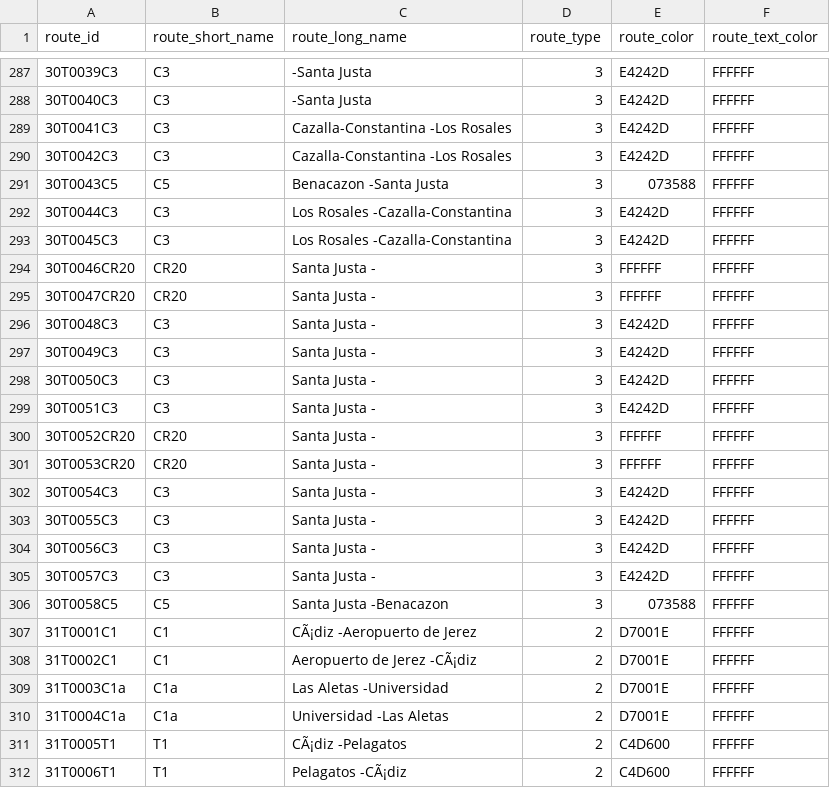
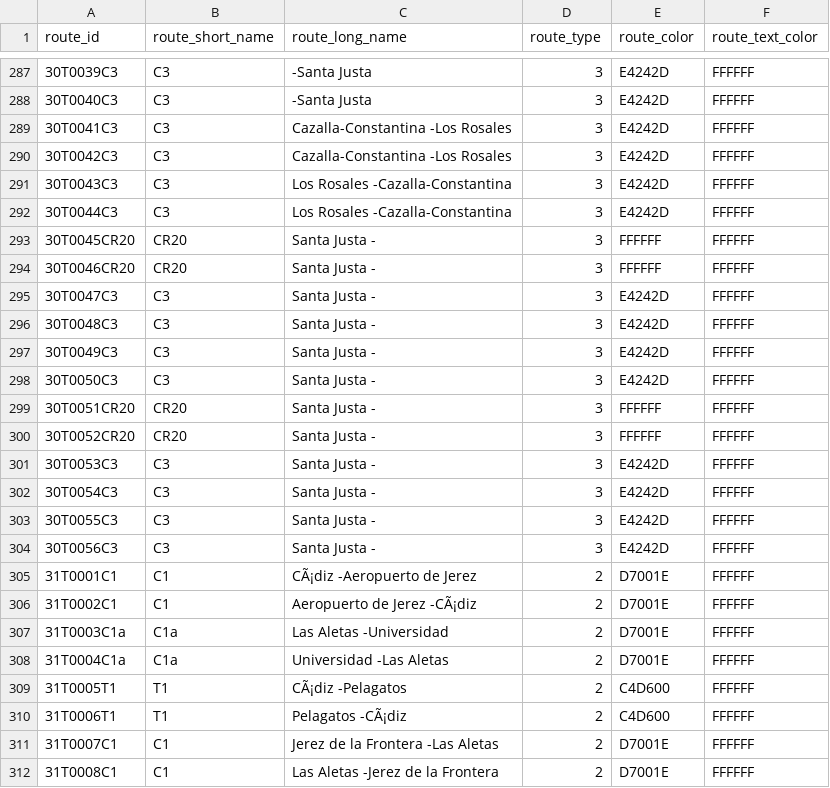
Before and after one commit to WireNext/cercaniasgtfs, a CSV file: data_csv/routes.csv, drawn as a sheet; only a part is shown, gaps mark what is left out; the shorter side is filled out with more unchanged rows.

```diff
--- a/data_csv/routes.csv
+++ b/data_csv/routes.csv
@@ -290,7 +290,7 @@ route_id,route_short_name,route_long_name,route_type,route_color,route_text_colo
 30T0042C3  ,C3  ,Cazalla-Constantina                     -Los Rosales                             ,3,E4242D,FFFFFF
-30T0043C5  ,C5  ,Benacazon                               -Santa Justa                             ,3,073588,FFFFFF
+30T0043C3  ,C3  ,Los Rosales                             -Cazalla-Constantina                     ,3,E4242D,FFFFFF
 30T0044C3  ,C3  ,Los Rosales                             -Cazalla-Constantina                     ,3,E4242D,FFFFFF
-30T0045C3  ,C3  ,Los Rosales                             -Cazalla-Constantina                     ,3,E4242D,FFFFFF
+30T0045CR20,CR20,Santa Justa                             -                                        ,3,FFFFFF,FFFFFF
 30T0046CR20,CR20,Santa Justa                             -                                        ,3,FFFFFF,FFFFFF
-30T0047CR20,CR20,Santa Justa                             -                                        ,3,FFFFFF,FFFFFF
+30T0047C3  ,C3  ,Santa Justa                             -                                        ,3,E4242D,FFFFFF
 30T0048C3  ,C3  ,Santa Justa                             -                                        ,3,E4242D,FFFFFF
@@ -298,5 +298,5 @@ route_id,route_short_name,route_long_name,route_type,route_color,route_text_colo
 30T0050C3  ,C3  ,Santa Justa                             -                                        ,3,E4242D,FFFFFF
-30T0051C3  ,C3  ,Santa Justa                             -                                        ,3,E4242D,FFFFFF
+30T0051CR20,CR20,Santa Justa                             -                                        ,3,FFFFFF,FFFFFF
 30T0052CR20,CR20,Santa Justa                             -                                        ,3,FFFFFF,FFFFFF
-30T0053CR20,CR20,Santa Justa                             -                                        ,3,FFFFFF,FFFFFF
+30T0053C3  ,C3  ,Santa Justa                             -                                        ,3,E4242D,FFFFFF
 30T0054C3  ,C3  ,Santa Justa                             -                                        ,3,E4242D,FFFFFF
@@ -304,4 +304,2 @@ route_id,route_short_name,route_long_name,route_type,route_color,route_text_colo
 30T0056C3  ,C3  ,Santa Justa                             -                                        ,3,E4242D,FFFFFF
-30T0057C3  ,C3  ,Santa Justa                             -                                        ,3,E4242D,FFFFFF
-30T0058C5  ,C5  ,Santa Justa                             -Benacazon                               ,3,073588,FFFFFF
 31T0001C1  ,C1  ,CÃ¡diz                                   -Aeropuerto de Jerez                     ,2,D7001E,FFFFFF
```
Also changed, not shown: data_csv/calendar.csv.
